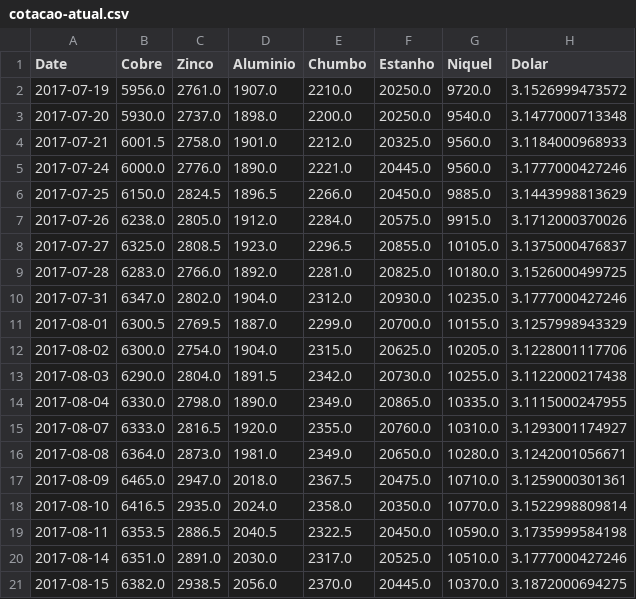
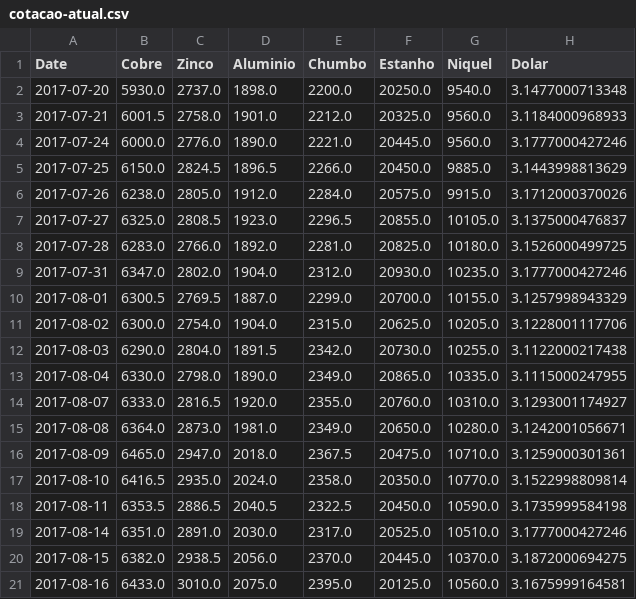
Before and after one commit to tiagocordeiro/flask-lme-chart, a CSV file: static/cotacao-atual.csv, drawn as a sheet.

```diff
--- a/static/cotacao-atual.csv
+++ b/static/cotacao-atual.csv
@@ -1,3 +1,2 @@
 Date,Cobre,Zinco,Aluminio,Chumbo,Estanho,Niquel,Dolar
-2017-07-19,5956.0,2761.0,1907.0,2210.0,20250.0,9720.0,3.1526999473572
 2017-07-20,5930.0,2737.0,1898.0,2200.0,20250.0,9540.0,3.1477000713348
@@ -21 +20,2 @@ Date,Cobre,Zinco,Aluminio,Chumbo,Estanho,Niquel,Dolar
 2017-08-15,6382.0,2938.5,2056.0,2370.0,20445.0,10370.0,3.1872000694275
+2017-08-16,6433.0,3010.0,2075.0,2395.0,20125.0,10560.0,3.1675999164581
```
Also changed, not shown: static/todo-periodo.csv, 1 other file.
